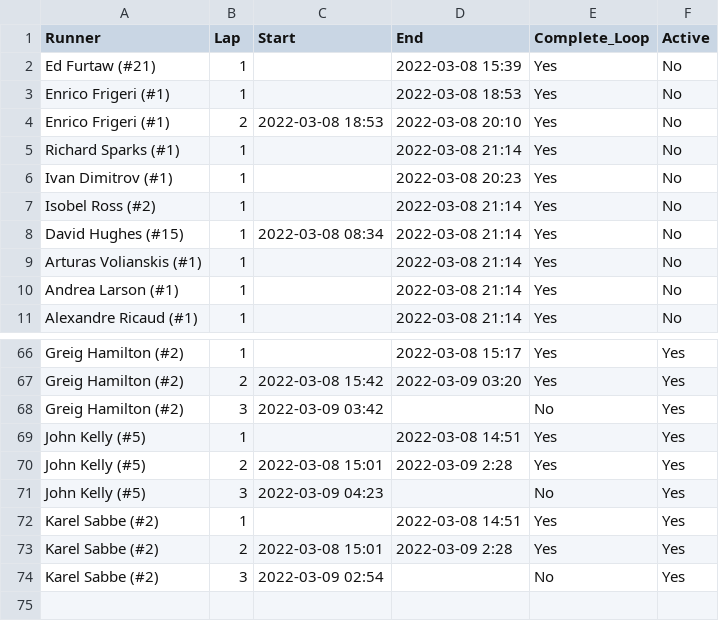
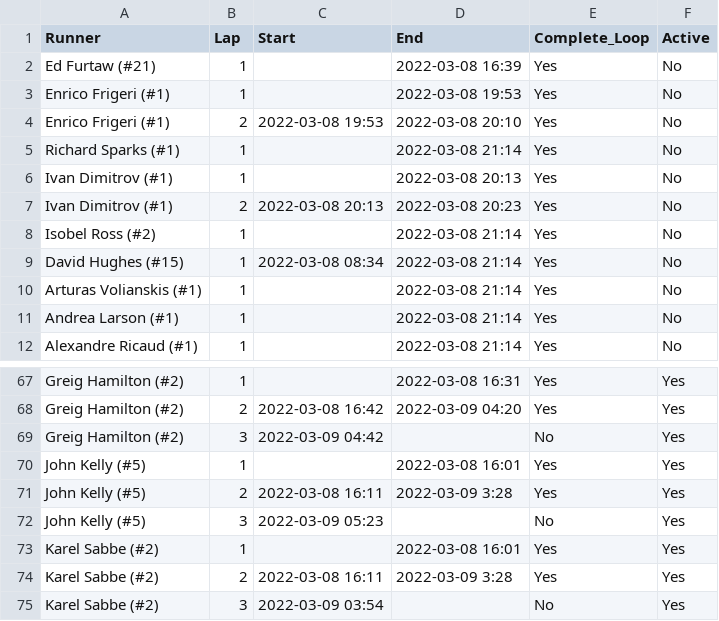
Before and after one commit to johnsug/barkley_plots, a CSV file: 2022_results.csv, drawn as a sheet; only a part is shown, gaps mark what is left out; addresses are those after the commit; the diff covers the shown part only; the diff names each change by its address in the sheet, - before the commit and + after, or states it on an @@ line.

```diff
--- a/2022_results.csv
+++ b/2022_results.csv
-D2 (End): 2022-03-08 15:39
+D2 (End): 2022-03-08 16:39
-D3 (End): 2022-03-08 18:53
+D3 (End): 2022-03-08 19:53
-C4 (Start): 2022-03-08 18:53
+C4 (Start): 2022-03-08 19:53
-D6 (End): 2022-03-08 20:23
+D6 (End): 2022-03-08 20:13
+row 7: Ivan Dimitrov (#1) | 2 | 2022-03-08 20:13 | 2022-03-08 20:23 | Yes | No
-D67 (End): 2022-03-08 15:17
+D67 (End): 2022-03-08 16:31
-C68 (Start): 2022-03-08 15:42
+C68 (Start): 2022-03-08 16:42
-D68 (End): 2022-03-09 03:20
+D68 (End): 2022-03-09 04:20
-C69 (Start): 2022-03-09 03:42
+C69 (Start): 2022-03-09 04:42
-D70 (End): 2022-03-08 14:51
+D70 (End): 2022-03-08 16:01
-C71 (Start): 2022-03-08 15:01
+C71 (Start): 2022-03-08 16:11
-D71 (End): 2022-03-09 2:28
+D71 (End): 2022-03-09 3:28
-C72 (Start): 2022-03-09 04:23
+C72 (Start): 2022-03-09 05:23
-D73 (End): 2022-03-08 14:51
+D73 (End): 2022-03-08 16:01
-C74 (Start): 2022-03-08 15:01
+C74 (Start): 2022-03-08 16:11
-D74 (End): 2022-03-09 2:28
+D74 (End): 2022-03-09 3:28
-C75 (Start): 2022-03-09 02:54
+C75 (Start): 2022-03-09 03:54
```
Also changed, not shown: 54 edited cells elsewhere in this file.
